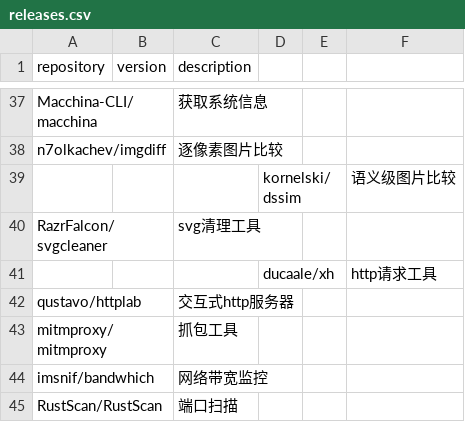
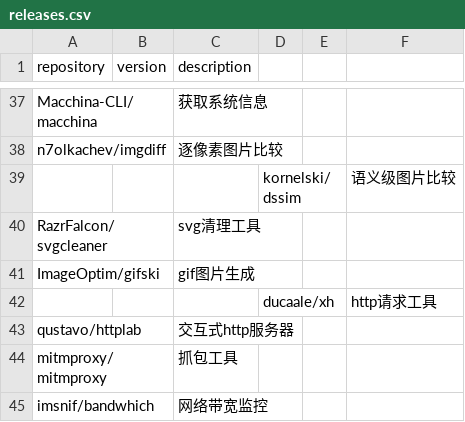
Before and after one commit to Bit0r/fish-config, a CSV file: pkglist/releases.csv, drawn as a sheet; only a part is shown, gaps mark what is left out; the shorter side is filled out with more unchanged rows; the diff names each change by its address in the sheet, - before the commit and + after, or states it on an @@ line.

```diff
--- a/pkglist/releases.csv
+++ b/pkglist/releases.csv
+row 41: ImageOptim/gifski |  | gif图片生成
```
Also changed, not shown: 2 other files.
